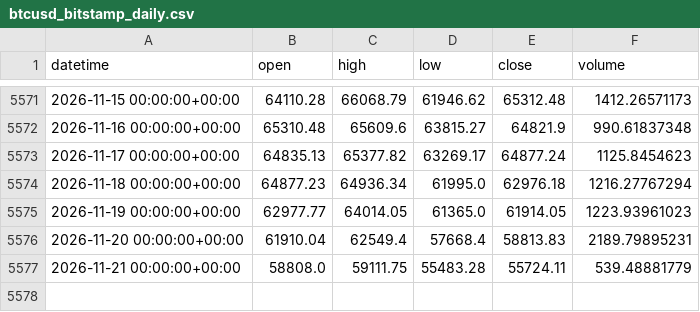
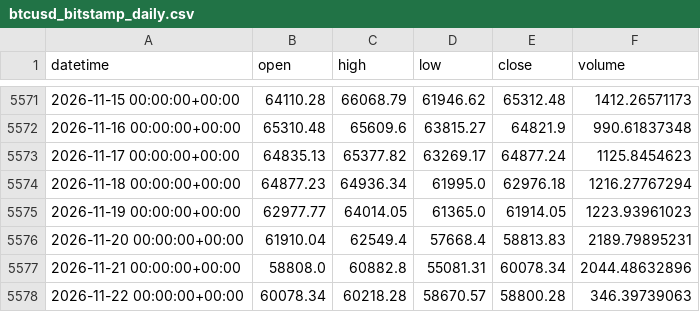
Before and after one commit to Polv89/bitstamp-btceur-minute-data, a CSV file: data/updates/btcusd_bitstamp_daily.csv, drawn as a sheet; only a part is shown, gaps mark what is left out.

```diff
--- a/data/updates/btcusd_bitstamp_daily.csv
+++ b/data/updates/btcusd_bitstamp_daily.csv
@@ -5576,2 +5576,3 @@ datetime,open,high,low,close,volume
 2026-11-20 00:00:00+00:00,61910.04,62549.4,57668.4,58813.83,2189.79895231
-2026-11-21 00:00:00+00:00,58808.0,59111.75,55483.28,55724.11,539.48881779
+2026-11-21 00:00:00+00:00,58808.0,60882.8,55081.31,60078.34,2044.48632896
+2026-11-22 00:00:00+00:00,60078.34,60218.28,58670.57,58800.28,346.39739063
```
Also changed, not shown: data/updates/btceur_bitstamp_daily.csv.
